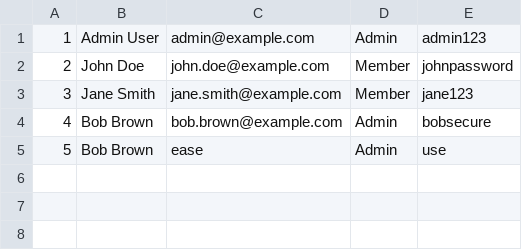
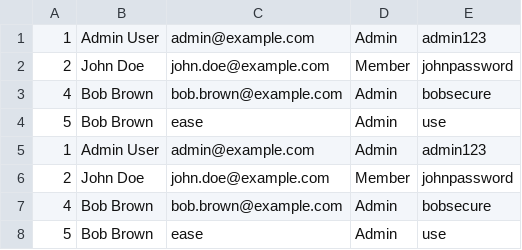
Before and after one commit to koumi-1/hh, a CSV file: resources/users.csv, drawn as a sheet; removed rows and columns are numbered as before the commit, all else as after; the diff names each change by its address in the sheet, - before the commit and + after, or states it on an @@ line.

```diff
--- a/resources/users.csv
+++ b/resources/users.csv
-row 3: 3 | Jane Smith | jane.smith@example.com | Member | jane123
+row 3: 4 | Bob Brown | bob.brown@example.com | Admin | bobsecure
+row 4: 5 | Bob Brown | ease | Admin | use
+row 5: 1 | Admin User | admin@example.com | Admin | admin123
+row 6: 2 | John Doe | john.doe@example.com | Member | johnpassword
```
Also changed, not shown: 14 other files.
